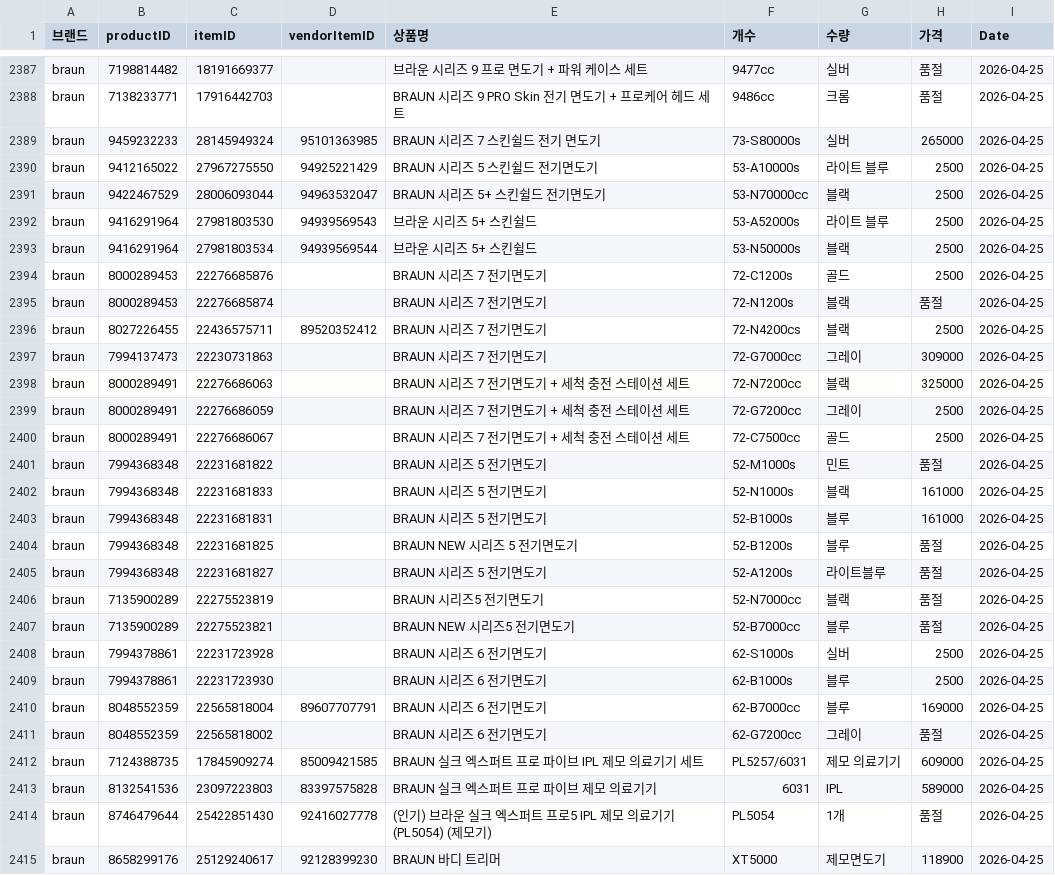
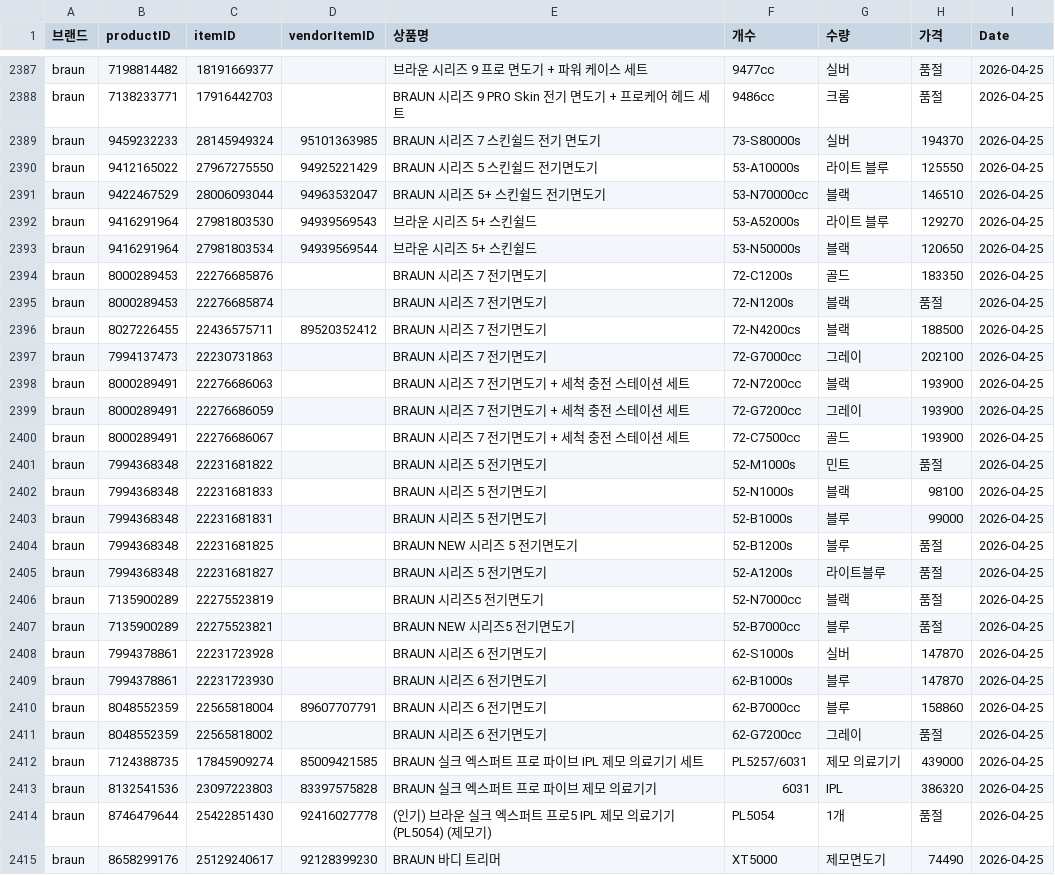
Before and after one commit to cheersuuu/coupang-price-tracker, a CSV file: data.csv, drawn as a sheet; only a part is shown, gaps mark what is left out; the diff covers the shown part only.

Commit message:
데이터 업데이트: 2026-04-25

```diff
--- a/data.csv
+++ b/data.csv
@@ -2388,17 +2388,17 @@ braun,7198814482,18191669377,,브라운 시리즈 9 프로 면도기 + 파워
 braun,7138233771,17916442703,,BRAUN 시리즈 9 PRO Skin 전기 면도기 + 프로케어 헤드 세트,9486cc,크롬,품절,2026-04-25
-braun,9459232233,28145949324,95101363985,BRAUN 시리즈 7 스킨쉴드 전기 면도기,73-S80000s,실버,265000,2026-04-25
-braun,9412165022,27967275550,94925221429,BRAUN 시리즈 5 스킨쉴드 전기면도기,53-A10000s,라이트 블루,2500,2026-04-25
-braun,9422467529,28006093044,94963532047,BRAUN 시리즈 5+ 스킨쉴드 전기면도기,53-N70000cc,블랙,2500,2026-04-25
-braun,9416291964,27981803530,94939569543,브라운 시리즈 5+ 스킨쉴드,53-A52000s,라이트 블루,2500,2026-04-25
-braun,9416291964,27981803534,94939569544,브라운 시리즈 5+ 스킨쉴드,53-N50000s,블랙,2500,2026-04-25
-braun,8000289453,22276685876,,BRAUN 시리즈 7 전기면도기,72-C1200s,골드,2500,2026-04-25
+braun,9459232233,28145949324,95101363985,BRAUN 시리즈 7 스킨쉴드 전기 면도기,73-S80000s,실버,194370,2026-04-25
+braun,9412165022,27967275550,94925221429,BRAUN 시리즈 5 스킨쉴드 전기면도기,53-A10000s,라이트 블루,125550,2026-04-25
+braun,9422467529,28006093044,94963532047,BRAUN 시리즈 5+ 스킨쉴드 전기면도기,53-N70000cc,블랙,146510,2026-04-25
+braun,9416291964,27981803530,94939569543,브라운 시리즈 5+ 스킨쉴드,53-A52000s,라이트 블루,129270,2026-04-25
+braun,9416291964,27981803534,94939569544,브라운 시리즈 5+ 스킨쉴드,53-N50000s,블랙,120650,2026-04-25
+braun,8000289453,22276685876,,BRAUN 시리즈 7 전기면도기,72-C1200s,골드,183350,2026-04-25
 braun,8000289453,22276685874,,BRAUN 시리즈 7 전기면도기,72-N1200s,블랙,품절,2026-04-25
-braun,8027226455,22436575711,89520352412,BRAUN 시리즈 7 전기면도기,72-N4200cs,블랙,2500,2026-04-25
-braun,7994137473,22230731863,,BRAUN 시리즈 7 전기면도기,72-G7000cc,그레이,309000,2026-04-25
-braun,8000289491,22276686063,,BRAUN 시리즈 7 전기면도기 + 세척 충전 스테이션 세트,72-N7200cc,블랙,325000,2026-04-25
-braun,8000289491,22276686059,,BRAUN 시리즈 7 전기면도기 + 세척 충전 스테이션 세트,72-G7200cc,그레이,2500,2026-04-25
-braun,8000289491,22276686067,,BRAUN 시리즈 7 전기면도기 + 세척 충전 스테이션 세트,72-C7500cc,골드,2500,2026-04-25
+braun,8027226455,22436575711,89520352412,BRAUN 시리즈 7 전기면도기,72-N4200cs,블랙,188500,2026-04-25
+braun,7994137473,22230731863,,BRAUN 시리즈 7 전기면도기,72-G7000cc,그레이,202100,2026-04-25
+braun,8000289491,22276686063,,BRAUN 시리즈 7 전기면도기 + 세척 충전 스테이션 세트,72-N7200cc,블랙,193900,2026-04-25
+braun,8000289491,22276686059,,BRAUN 시리즈 7 전기면도기 + 세척 충전 스테이션 세트,72-G7200cc,그레이,193900,2026-04-25
+braun,8000289491,22276686067,,BRAUN 시리즈 7 전기면도기 + 세척 충전 스테이션 세트,72-C7500cc,골드,193900,2026-04-25
 braun,7994368348,22231681822,,BRAUN 시리즈 5 전기면도기,52-M1000s,민트,품절,2026-04-25
-braun,7994368348,22231681833,,BRAUN 시리즈 5 전기면도기,52-N1000s,블랙,161000,2026-04-25
-braun,7994368348,22231681831,,BRAUN 시리즈 5 전기면도기,52-B1000s,블루,161000,2026-04-25
+braun,7994368348,22231681833,,BRAUN 시리즈 5 전기면도기,52-N1000s,블랙,98100,2026-04-25
+braun,7994368348,22231681831,,BRAUN 시리즈 5 전기면도기,52-B1000s,블루,99000,2026-04-25
 braun,7994368348,22231681825,,BRAUN NEW 시리즈 5 전기면도기,52-B1200s,블루,품절,2026-04-25
@@ -2407,9 +2407,9 @@ braun,7135900289,22275523819,,BRAUN 시리즈5 전기면도기,52-N7000cc,블랙
 braun,7135900289,22275523821,,BRAUN NEW 시리즈5 전기면도기,52-B7000cc,블루,품절,2026-04-25
-braun,7994378861,22231723928,,BRAUN 시리즈 6 전기면도기,62-S1000s,실버,2500,2026-04-25
-braun,7994378861,22231723930,,BRAUN 시리즈 6 전기면도기,62-B1000s,블루,2500,2026-04-25
-braun,8048552359,22565818004,89607707791,BRAUN 시리즈 6 전기면도기,62-B7000cc,블루,169000,2026-04-25
+braun,7994378861,22231723928,,BRAUN 시리즈 6 전기면도기,62-S1000s,실버,147870,2026-04-25
+braun,7994378861,22231723930,,BRAUN 시리즈 6 전기면도기,62-B1000s,블루,147870,2026-04-25
+braun,8048552359,22565818004,89607707791,BRAUN 시리즈 6 전기면도기,62-B7000cc,블루,158860,2026-04-25
 braun,8048552359,22565818002,,BRAUN 시리즈 6 전기면도기,62-G7200cc,그레이,품절,2026-04-25
-braun,7124388735,17845909274,85009421585,BRAUN 실크 엑스퍼트 프로 파이브 IPL 제모 의료기기 세트,PL5257/6031,제모 의료기기,609000,2026-04-25
-braun,8132541536,23097223803,83397575828,BRAUN 실크 엑스퍼트 프로 파이브 제모 의료기기,6031,IPL,589000,2026-04-25
+braun,7124388735,17845909274,85009421585,BRAUN 실크 엑스퍼트 프로 파이브 IPL 제모 의료기기 세트,PL5257/6031,제모 의료기기,439000,2026-04-25
+braun,8132541536,23097223803,83397575828,BRAUN 실크 엑스퍼트 프로 파이브 제모 의료기기,6031,IPL,386320,2026-04-25
 braun,8746479644,25422851430,92416027778,(인기) 브라운 실크 엑스퍼트 프로5 IPL 제모 의료기기 (PL5054) (제모기),PL5054,1개,품절,2026-04-25
-braun,8658299176,25129240617,92128399230,BRAUN 바디 트리머,XT5000,제모면도기,118900,2026-04-25
+braun,8658299176,25129240617,92128399230,BRAUN 바디 트리머,XT5000,제모면도기,74490,2026-04-25
```
Also changed, not shown: 61 edited cells elsewhere in this file.
